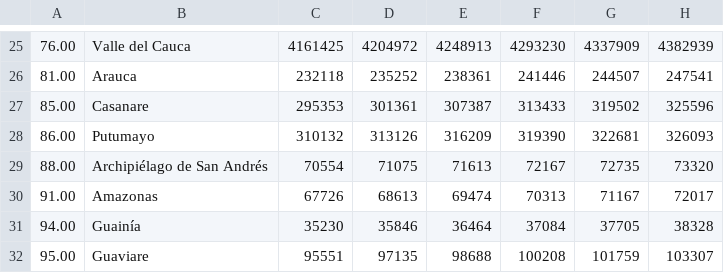
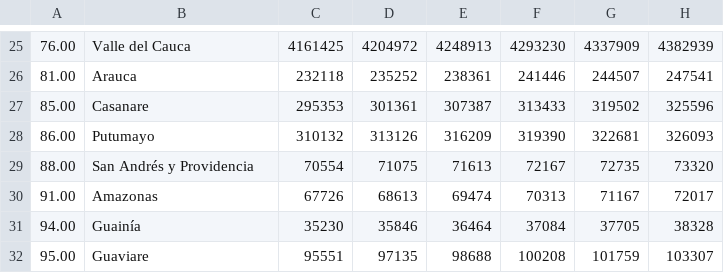
Before and after one commit to gralgomez/latam_datathlon_2017, a CSV file: data/pop.csv, drawn as a sheet; only a part is shown, gaps mark what is left out.

Commit message:
Update pop.csv

```diff
--- a/data/pop.csv
+++ b/data/pop.csv
@@ -28,3 +28,3 @@
 86.00,Putumayo,310132,313126,316209,319390,322681,326093
-88.00,Archipiélago de San Andrés,70554,71075,71613,72167,72735,73320
+88.00,San Andrés y Providencia,70554,71075,71613,72167,72735,73320
 91.00,Amazonas,67726,68613,69474,70313,71167,72017
```
